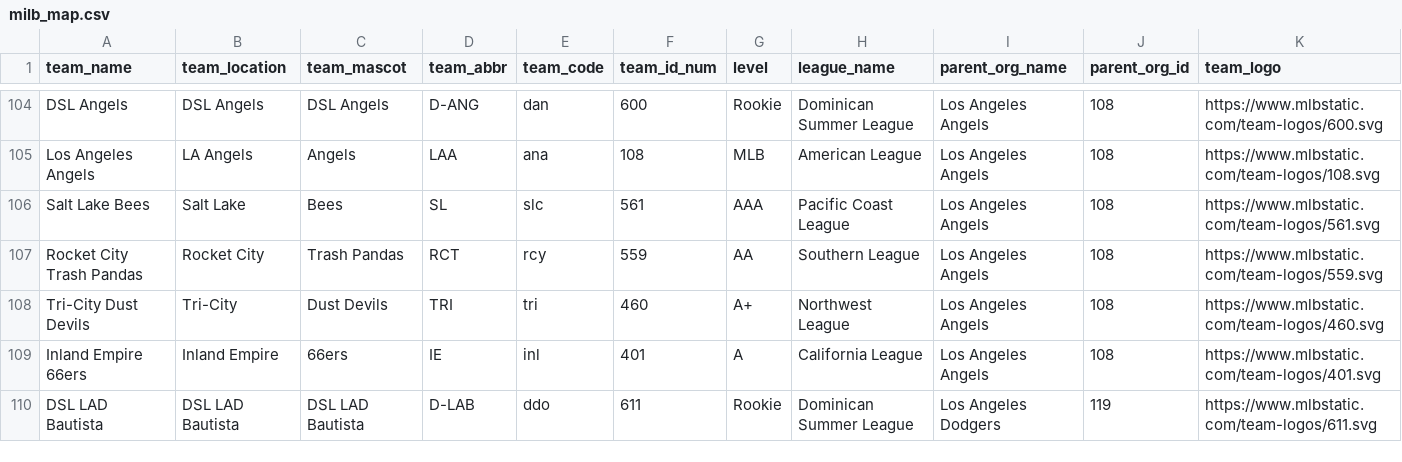
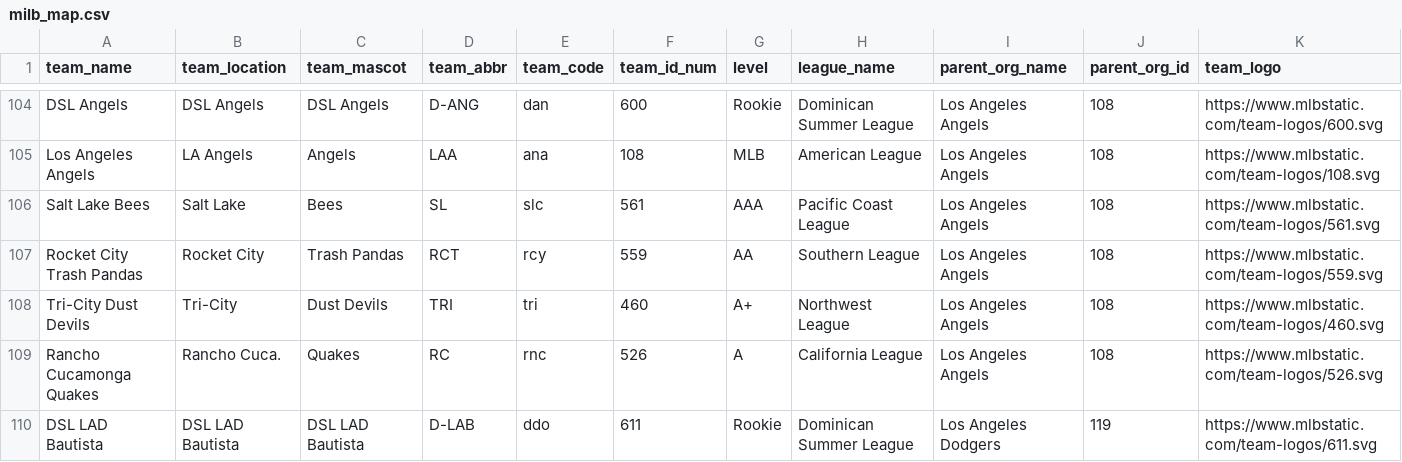
Before and after one commit to camdenk/mlbplotR-data, a CSV file: milb_map.csv, drawn as a sheet; only a part is shown, gaps mark what is left out; removed rows and columns are numbered as before the commit, all else as after; rows hold the shown columns only; the diff covers the shown part only; the diff names each change by its address in the sheet, - before the commit and + after, or states it on an @@ line.

Commit message:
Push 2026 team changes

```diff
--- a/milb_map.csv
+++ b/milb_map.csv
-row 109: Inland Empire 66ers | Inland Empire | 66ers | IE | inl | 401 | A | California League | Los Angeles Angels | 108 | https://www.mlbstatic.com/team-logos/401.svg
+row 109: Rancho Cucamonga Quakes | Rancho Cuca. | Quakes | RC | rnc | 526 | A | California League | Los Angeles Angels | 108 | https://www.mlbstatic.com/team-logos/526.svg
```
Also changed, not shown: 3 added rows, 3 removed rows and 51 edited cells elsewhere in this file.
